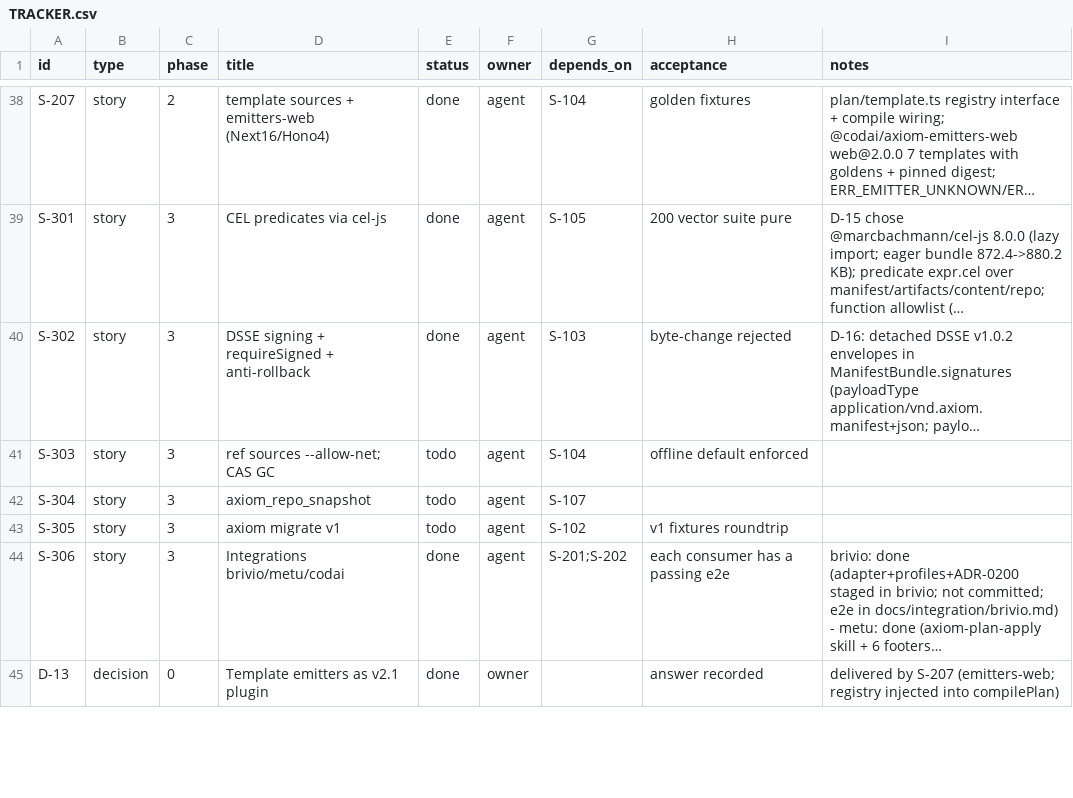
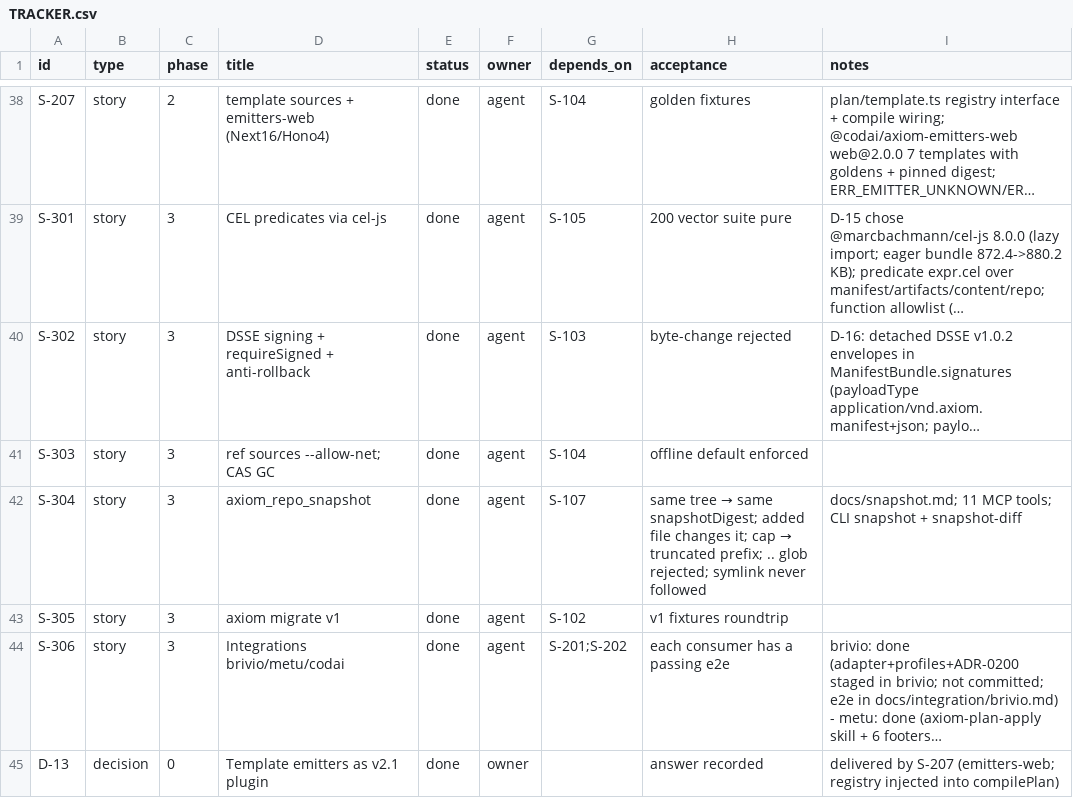
Before and after one commit to dragoscv/axiom, a CSV file: TRACKER.csv, drawn as a sheet; only a part is shown, gaps mark what is left out; long unchanged cells end in …; the diff names each change by its address in the sheet, - before the commit and + after, or states it on an @@ line.

Commit message:
feat: ref sources with --allow-net + CAS GC, axiom_repo_snapshot, axiom migrate v1 (S-303, S-304, S-305 - v2.2 complete)
S-303 plan/mcp: resolveRef (CAS hit first, https-only, host allowlist, no redirects, streamed sha256 with byte cap, mismatch never stored, query strings redacted); compile --allow-net [--net-allow] [--allow-file]; codes ERR_NET_DISABLED/DENIED/FAILED; axiom gc (CLI-only, lock-aware, journal-pinned live set, dry-run, --older-than).

S-304 schema/mcp: RepoSnapshot schema; axiom_repo_snapshot (READ, 11th tool) deterministic content-addressed inventory - opendir walk in compareUtf8 order, .gitignore honoured, .git/.axiom skipped, symlinks recorded never followed, containment enforced, truncation yields a sorted prefix; diffSnapshots + CLI snapshot / snapshot-diff.

S-305 mcp: axiom migrate v1 <manifest> -> Plan as a lazy chunk (0 eager bytes); path/content/evidence/policy mapping with everything lossy recorded in metadata.migration.dropped; no timestamps; 4 fixtures round-trip by sha256; exit 0/1/2. Fixed: AxiomError from a lazy chunk is a different class - catch uses isAxiomError().

VERIFIED: typecheck 11/11, vitest 49 files / 1070 pass / 2 skip, biome clean, guards 15/15 (bundle 925.4/950 KB; gate p95 217 ms alone), tracker 47 ids done=45 blocked=2.

```diff
--- a/TRACKER.csv
+++ b/TRACKER.csv
-E41:E43 (status): todo
+E41:E43 (status): done
@@ H42 (acceptance): (empty) → same tree → same snapshotDigest; added file changes it; cap → truncated prefix; .. glob rejected; symlink never followed @@
-I42 (notes): (empty)
+I42 (notes): docs/snapshot.md; 11 MCP tools; CLI snapshot + snapshot-diff
```
Also changed, not shown: 44 other files.
